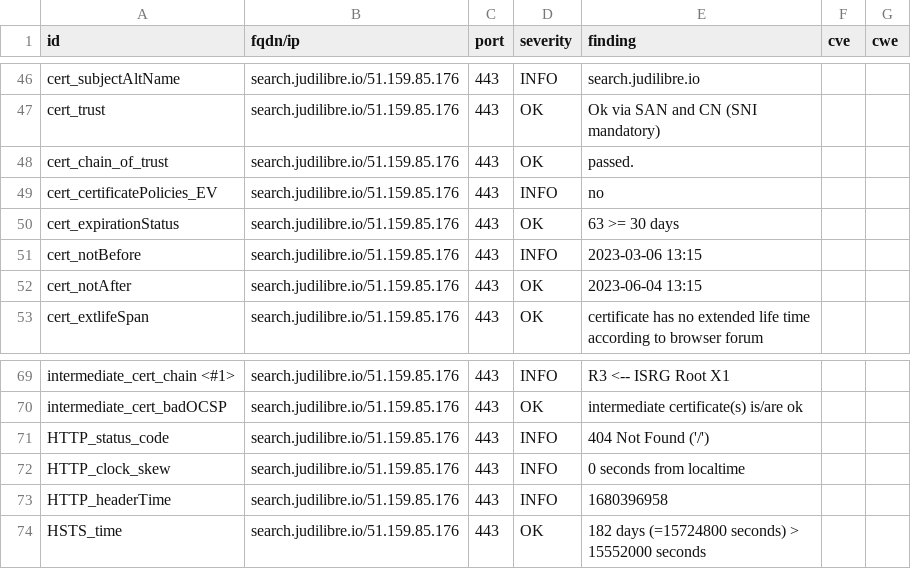
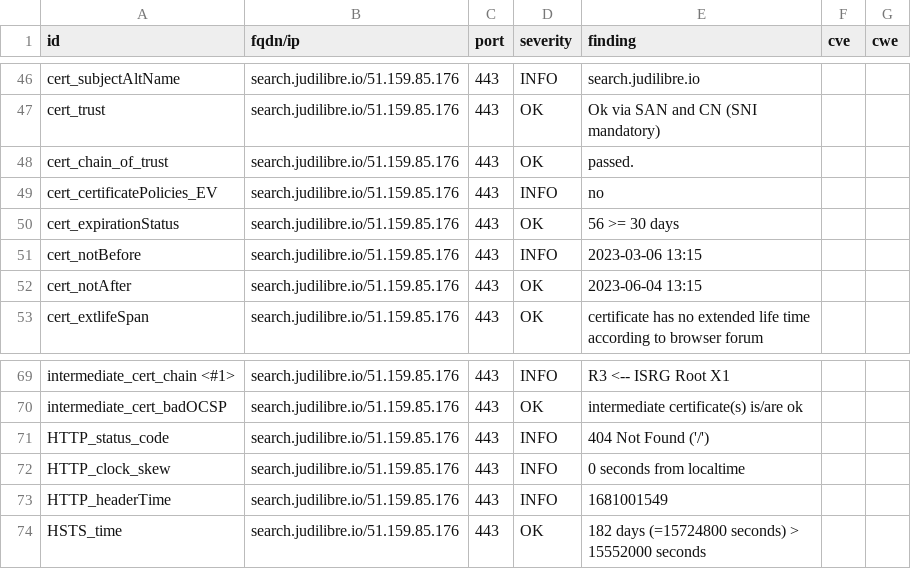
Before and after one commit to Cour-de-cassation/dashlord, a CSV file: results/aHR0cHM6Ly9zZWFyY2guanVkaWxpYnJlLmlv/testssl.csv, drawn as a sheet; only a part is shown, gaps mark what is left out.

```diff
--- a/results/aHR0cHM6Ly9zZWFyY2guanVkaWxpYnJlLmlv/testssl.csv
+++ b/results/aHR0cHM6Ly9zZWFyY2guanVkaWxpYnJlLmlv/testssl.csv
@@ -49,3 +49,3 @@
 "cert_certificatePolicies_EV","search.judilibre.io/51.159.85.176","443","INFO","no","",""
-"cert_expirationStatus","search.judilibre.io/51.159.85.176","443","OK","63 >= 30 days","",""
+"cert_expirationStatus","search.judilibre.io/51.159.85.176","443","OK","56 >= 30 days","",""
 "cert_notBefore","search.judilibre.io/51.159.85.176","443","INFO","2023-03-06 13:15","",""
@@ -72,3 +72,3 @@
 "HTTP_clock_skew","search.judilibre.io/51.159.85.176","443","INFO","0 seconds from localtime","",""
-"HTTP_headerTime","search.judilibre.io/51.159.85.176","443","INFO","1680396958","",""
+"HTTP_headerTime","search.judilibre.io/51.159.85.176","443","INFO","1681001549","",""
 "HSTS_time","search.judilibre.io/51.159.85.176","443","OK","182 days (=15724800 seconds) > 15552000 seconds","",""
```
Also changed, not shown: 11 other files.
